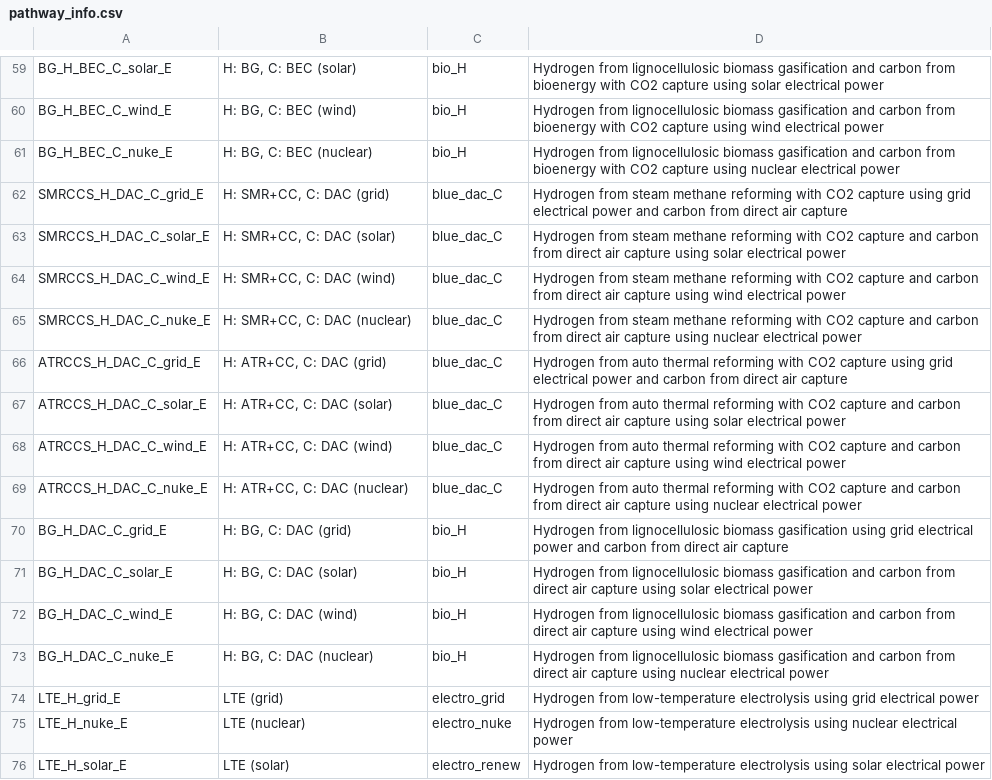
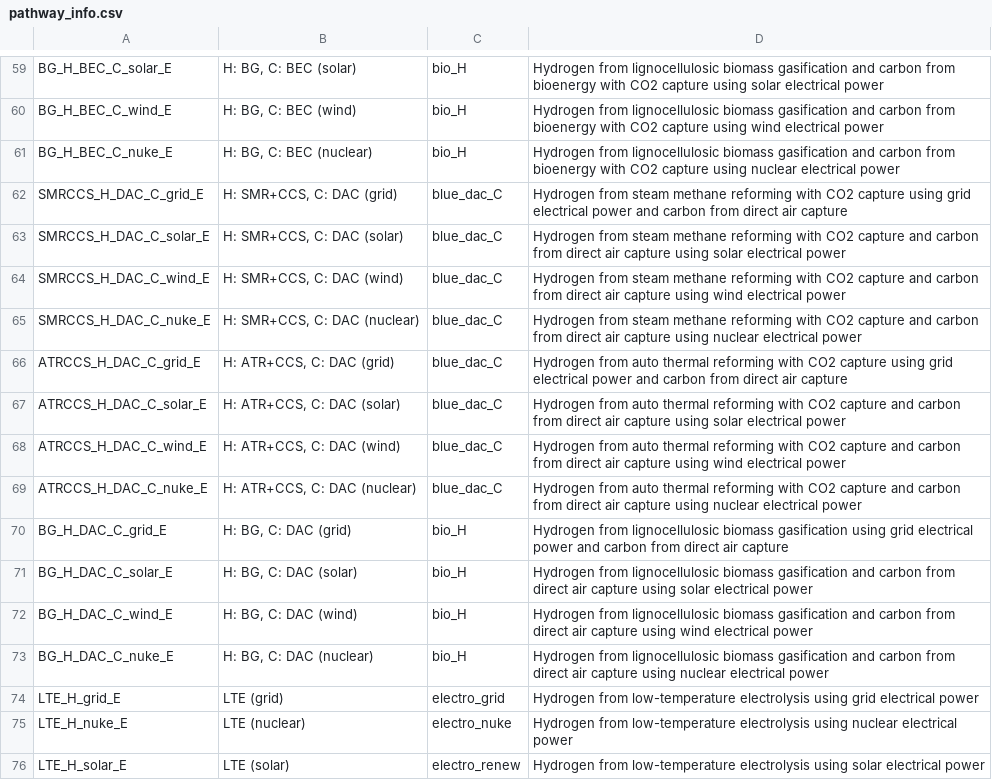
Before and after one commit to mcsc-impact-climate/MIT_NavigaTE_inputs, a CSV file: info_files/pathway_info.csv, drawn as a sheet; only a part is shown, gaps mark what is left out.

Commit message:
Fixed CCS pathway labels

```diff
--- a/info_files/pathway_info.csv
+++ b/info_files/pathway_info.csv
@@ -61,10 +61,10 @@ BG_H_BEC_C_wind_E,"H: BG, C: BEC (wind)",bio_H,Hydrogen from lignocellulosic bio
 BG_H_BEC_C_nuke_E,"H: BG, C: BEC (nuclear)",bio_H,Hydrogen from lignocellulosic biomass gasification and carbon from bioenergy with CO2 capture using nuclear electrical power
-SMRCCS_H_DAC_C_grid_E,"H: SMR+CC, C: DAC (grid)",blue_dac_C,Hydrogen from steam methane reforming with CO2 capture using grid electrical power and carbon from direct air capture
-SMRCCS_H_DAC_C_solar_E,"H: SMR+CC, C: DAC (solar)",blue_dac_C,Hydrogen from steam methane reforming with CO2 capture and carbon from direct air capture using solar electrical power
-SMRCCS_H_DAC_C_wind_E,"H: SMR+CC, C: DAC (wind)",blue_dac_C,Hydrogen from steam methane reforming with CO2 capture and carbon from direct air capture using wind electrical power
-SMRCCS_H_DAC_C_nuke_E,"H: SMR+CC, C: DAC (nuclear)",blue_dac_C,Hydrogen from steam methane reforming with CO2 capture and carbon from direct air capture using nuclear electrical power
-ATRCCS_H_DAC_C_grid_E,"H: ATR+CC, C: DAC (grid)",blue_dac_C,Hydrogen from auto thermal reforming with CO2 capture using grid electrical power and carbon from direct air capture
-ATRCCS_H_DAC_C_solar_E,"H: ATR+CC, C: DAC (solar)",blue_dac_C,Hydrogen from auto thermal reforming with CO2 capture and carbon from direct air capture using solar electrical power
-ATRCCS_H_DAC_C_wind_E,"H: ATR+CC, C: DAC (wind)",blue_dac_C,Hydrogen from auto thermal reforming with CO2 capture and carbon from direct air capture using wind electrical power
-ATRCCS_H_DAC_C_nuke_E,"H: ATR+CC, C: DAC (nuclear)",blue_dac_C,Hydrogen from auto thermal reforming with CO2 capture and carbon from direct air capture using nuclear electrical power
+SMRCCS_H_DAC_C_grid_E,"H: SMR+CCS, C: DAC (grid)",blue_dac_C,Hydrogen from steam methane reforming with CO2 capture using grid electrical power and carbon from direct air capture
+SMRCCS_H_DAC_C_solar_E,"H: SMR+CCS, C: DAC (solar)",blue_dac_C,Hydrogen from steam methane reforming with CO2 capture and carbon from direct air capture using solar electrical power
+SMRCCS_H_DAC_C_wind_E,"H: SMR+CCS, C: DAC (wind)",blue_dac_C,Hydrogen from steam methane reforming with CO2 capture and carbon from direct air capture using wind electrical power
+SMRCCS_H_DAC_C_nuke_E,"H: SMR+CCS, C: DAC (nuclear)",blue_dac_C,Hydrogen from steam methane reforming with CO2 capture and carbon from direct air capture using nuclear electrical power
+ATRCCS_H_DAC_C_grid_E,"H: ATR+CCS, C: DAC (grid)",blue_dac_C,Hydrogen from auto thermal reforming with CO2 capture using grid electrical power and carbon from direct air capture
+ATRCCS_H_DAC_C_solar_E,"H: ATR+CCS, C: DAC (solar)",blue_dac_C,Hydrogen from auto thermal reforming with CO2 capture and carbon from direct air capture using solar electrical power
+ATRCCS_H_DAC_C_wind_E,"H: ATR+CCS, C: DAC (wind)",blue_dac_C,Hydrogen from auto thermal reforming with CO2 capture and carbon from direct air capture using wind electrical power
+ATRCCS_H_DAC_C_nuke_E,"H: ATR+CCS, C: DAC (nuclear)",blue_dac_C,Hydrogen from auto thermal reforming with CO2 capture and carbon from direct air capture using nuclear electrical power
 BG_H_DAC_C_grid_E,"H: BG, C: DAC (grid)",bio_H,Hydrogen from lignocellulosic biomass gasification using grid electrical power and carbon from direct air capture
```
